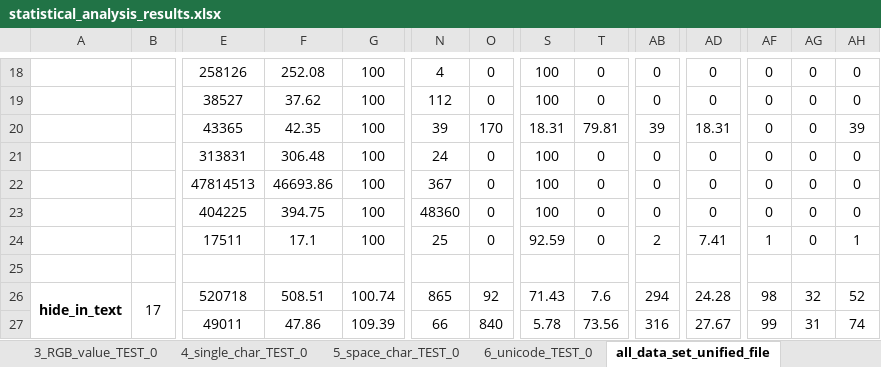
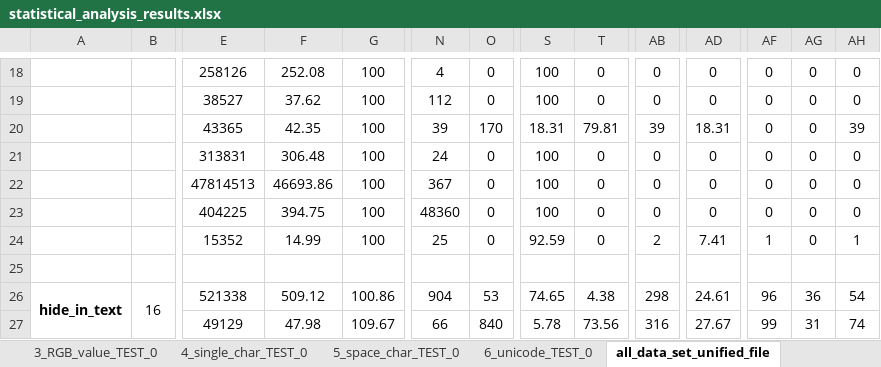
Before and after one commit to edsveren/Bakalaura_darbs, an Excel workbook: results/0_excel_files/statistical_analysis_results.xlsx, sheet all_data_set_unified_file, drawn as a sheet; only a part is shown, gaps mark what is left out; values as stored, in another font and other column widths than the file's, no borders; charts and pictures and conditional formats not drawn; 2 other sheets too large or unreadable and not compared; the diff covers the shown part only; the diff names each change by its address in the sheet, - before the commit and + after, or states it on an @@ line.

Commit message:
Updated the final Excel file results

```diff
--- a/results/0_excel_files/statistical_analysis_results.xlsx (sheet all_data_set_unified_file)
+++ b/results/0_excel_files/statistical_analysis_results.xlsx (sheet all_data_set_unified_file)
-E24: 17511
+E24: 15352
-F24: 17.1
+F24: 14.99
-B26: 17
+B26: 16
-E26: 520718
+E26: 521338
-F26: 508.51
+F26: 509.12
-G26: 100.74
+G26: 100.86
-N26: 865
+N26: 904
-O26: 92
+O26: 53
-S26: 71.43
+S26: 74.65
-T26: 7.6
+T26: 4.38
-AB26: 294
+AB26: 298
-AD26: 24.28
+AD26: 24.61
-AF26: 98
+AF26: 96
-AG26: 32
+AG26: 36
-AH26: 52
+AH26: 54
-E27: 49011
+E27: 49129
-F27: 47.86
+F27: 47.98
-G27: 109.39
+G27: 109.67
```
Also changed, not shown: 8 added rows, 7 removed rows and 419 edited cells elsewhere in this sheet, sheet 0_file_size_TEST_0, sheet 4_single_char_TEST_0, sheet 5_space_char_TEST_0, sheet 6_unicode_TEST_0, sheet 3_RGB_value_TEST_0, formulas that keep their value, charts or pictures, results/0_excel_files/active_attack_results.xlsx, results/0_excel_files/passive_attack_results.xlsx.
